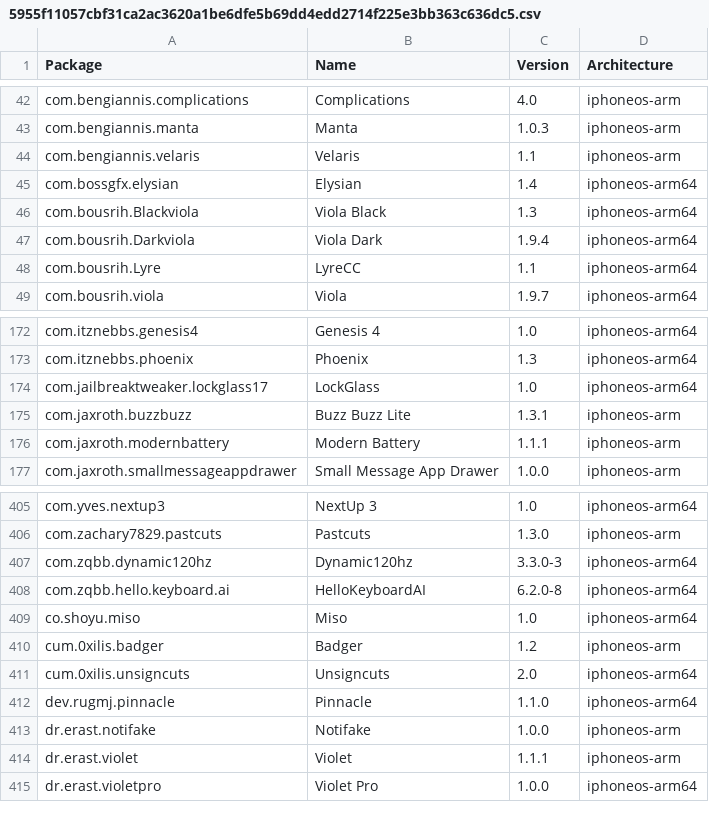
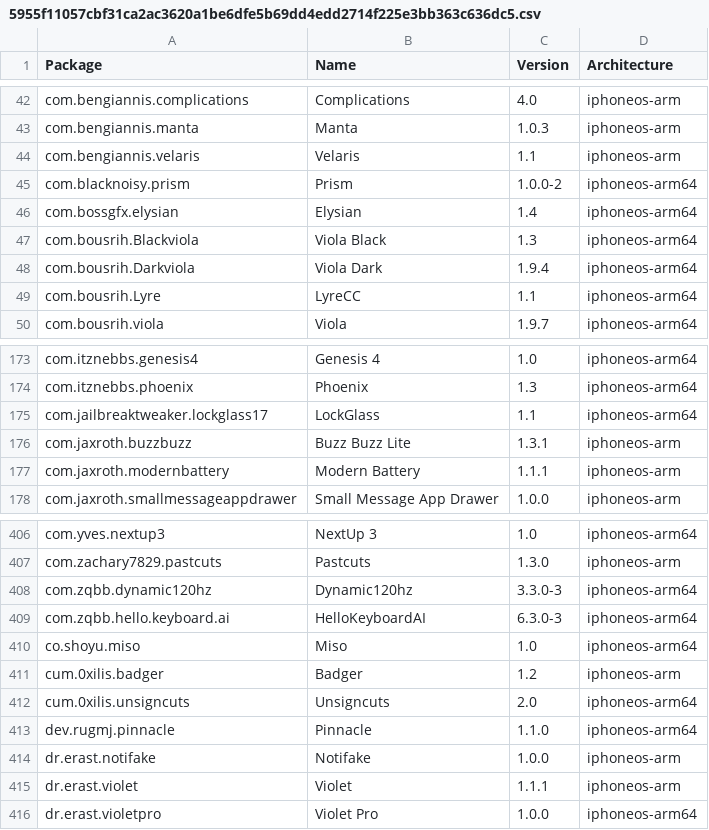
Before and after one commit to invalidunit/crc_bark, a CSV file: Library/Caches/com.nan.crc/5955f11057cbf31ca2ac3620a1be6dfe5b69dd4edd2714f225e3bb363c636dc5.csv, drawn as a sheet; only a part is shown, gaps mark what is left out.

```diff
--- a/Library/Caches/com.nan.crc/5955f11057cbf31ca2ac3620a1be6dfe5b69dd4edd2714f225e3bb363c636dc5.csv
+++ b/Library/Caches/com.nan.crc/5955f11057cbf31ca2ac3620a1be6dfe5b69dd4edd2714f225e3bb363c636dc5.csv
@@ -44,2 +44,3 @@ com.bengiannis.manta,Manta,1.0.3,iphoneos-arm
 com.bengiannis.velaris,Velaris,1.1,iphoneos-arm
+com.blacknoisy.prism,Prism,1.0.0-2,iphoneos-arm64
 com.bossgfx.elysian,Elysian,1.4,iphoneos-arm64
@@ -173,3 +174,3 @@ com.itznebbs.genesis4,Genesis 4,1.0,iphoneos-arm64
 com.itznebbs.phoenix,Phoenix,1.3,iphoneos-arm64
-com.jailbreaktweaker.lockglass17,LockGlass,1.0,iphoneos-arm64
+com.jailbreaktweaker.lockglass17,LockGlass,1.1,iphoneos-arm64
 com.jaxroth.buzzbuzz,Buzz Buzz Lite,1.3.1,iphoneos-arm
@@ -407,3 +408,3 @@ com.zachary7829.pastcuts,Pastcuts,1.3.0,iphoneos-arm
 com.zqbb.dynamic120hz,Dynamic120hz,3.3.0-3,iphoneos-arm64
-com.zqbb.hello.keyboard.ai,HelloKeyboardAI,6.2.0-8,iphoneos-arm64
+com.zqbb.hello.keyboard.ai,HelloKeyboardAI,6.3.0-3,iphoneos-arm64
 co.shoyu.miso,Miso,1.0,iphoneos-arm64
```
